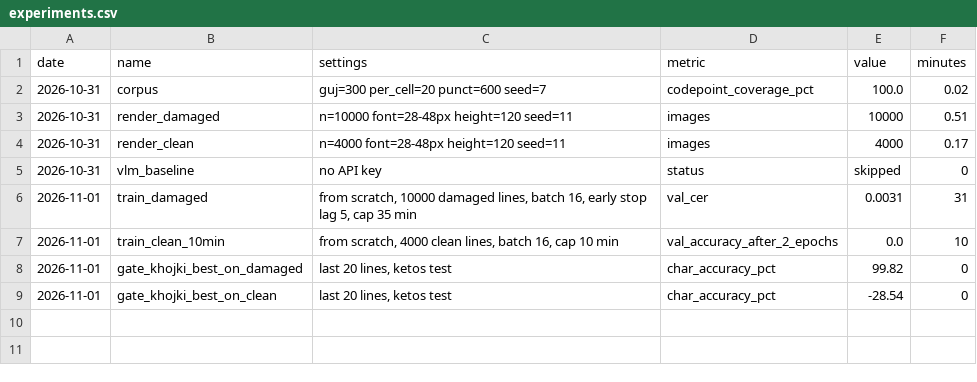
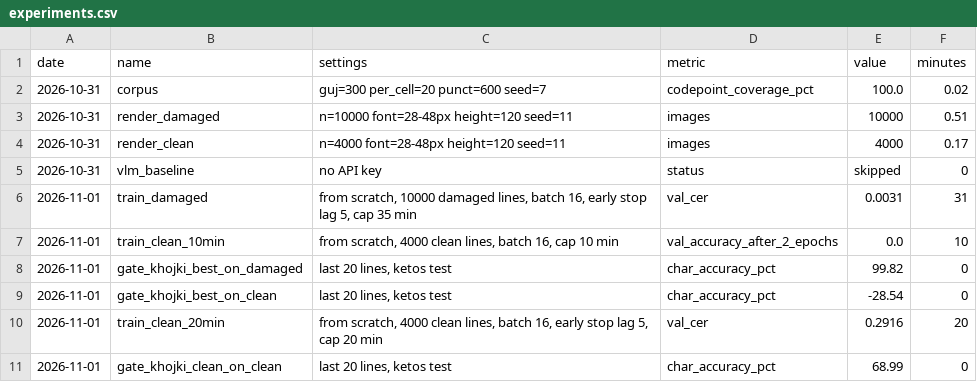
Before and after one commit to jff-stack/khojki-ocr, a CSV file: results/experiments.csv, drawn as a sheet.

```diff
--- a/results/experiments.csv
+++ b/results/experiments.csv
@@ -9 +9,3 @@ date,name,settings,metric,value,minutes
 2026-11-01,gate_khojki_best_on_clean,"last 20 lines, ketos test",char_accuracy_pct,-28.54,0
+2026-11-01,train_clean_20min,"from scratch, 4000 clean lines, batch 16, early stop lag 5, cap 20 min",val_cer,0.2916,20
+2026-11-01,gate_khojki_clean_on_clean,"last 20 lines, ketos test",char_accuracy_pct,68.99,0
```
Also changed, not shown: results/cer.csv, 7 other files.
